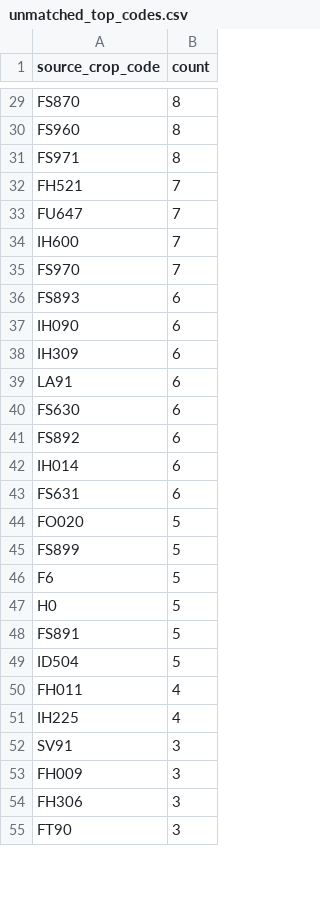
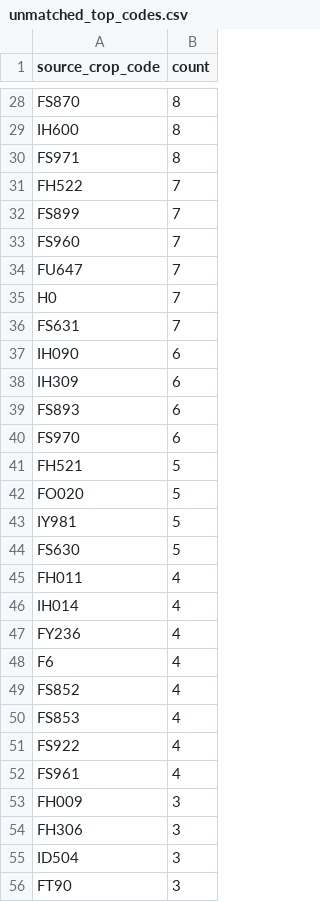
Before and after one commit to junborisproject0207-collab/vege-price-backend, a CSV file: output/unmatched_top_codes.csv, drawn as a sheet; only a part is shown, gaps mark what is left out; removed rows and columns are numbered as before the commit, all else as after; the diff covers the shown part only; the diff names each change by its address in the sheet, - before the commit and + after, or states it on an @@ line.

```diff
--- a/output/unmatched_top_codes.csv
+++ b/output/unmatched_top_codes.csv
-A29 (source_crop_code): FS960
+A29 (source_crop_code): IH600
-A31 (source_crop_code): FH521
+A31 (source_crop_code): FH522
+row 32: FS899 | 7
+row 33: FS960 | 7
-A35 (source_crop_code): IH600
+A35 (source_crop_code): H0
-A36 (source_crop_code): FS970
+A36 (source_crop_code): FS631
-row 36: FS893 | 6
-row 39: LA91 | 6
-row 40: FS630 | 6
-A39 (source_crop_code): FS892
+A39 (source_crop_code): FS893
-row 42: IH014 | 6
-A40 (source_crop_code): FS631
+A40 (source_crop_code): FS970
+row 41: FH521 | 5
-A43 (source_crop_code): FS899
+A43 (source_crop_code): IY981
-A44 (source_crop_code): F6
+A44 (source_crop_code): FS630
-row 47: H0 | 5
-row 48: FS891 | 5
-row 49: ID504 | 5
-A46 (source_crop_code): IH225
+A46 (source_crop_code): IH014
@@ row 52 moved to row 57: SV91 @@
+row 47: FY236 | 4
+row 48: F6 | 4
+row 49: FS852 | 4
+row 50: FS853 | 4
+row 51: FS922 | 4
+row 52: FS961 | 4
+row 55: ID504 | 3
```
Also changed, not shown: 14 added rows, 14 removed rows, 3 moved rows and 26 edited cells elsewhere in this file, output/unmatched_price_items.csv, output/unmatched_top_names.csv, 9 other files.
